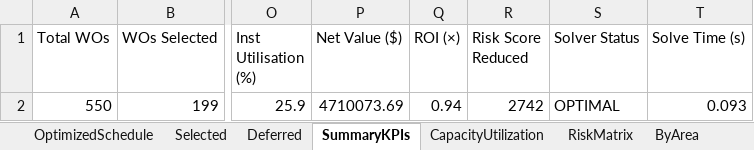
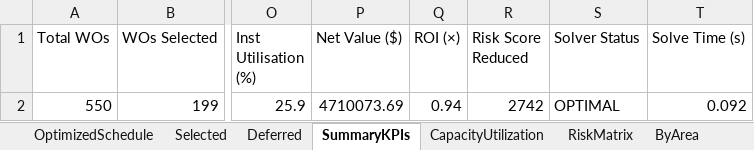
Before and after one commit to AhmadBaraWirayudha/Plant-Shutdown-Turnaround-Knapsack-Optimizer, an Excel workbook: reports/power_bi_export.xlsx, sheet SummaryKPIs, drawn as a sheet; only a part is shown, gaps mark what is left out; values as stored, in another font and other column widths than the file's, no borders; the diff names each change by its address in the sheet, - before the commit and + after, or states it on an @@ line.

```diff
--- a/reports/power_bi_export.xlsx (sheet SummaryKPIs)
+++ b/reports/power_bi_export.xlsx (sheet SummaryKPIs)
-T2 (Solve Time (s)): 0.093
+T2 (Solve Time (s)): 0.092
```
Also changed, not shown: 28 other files.
